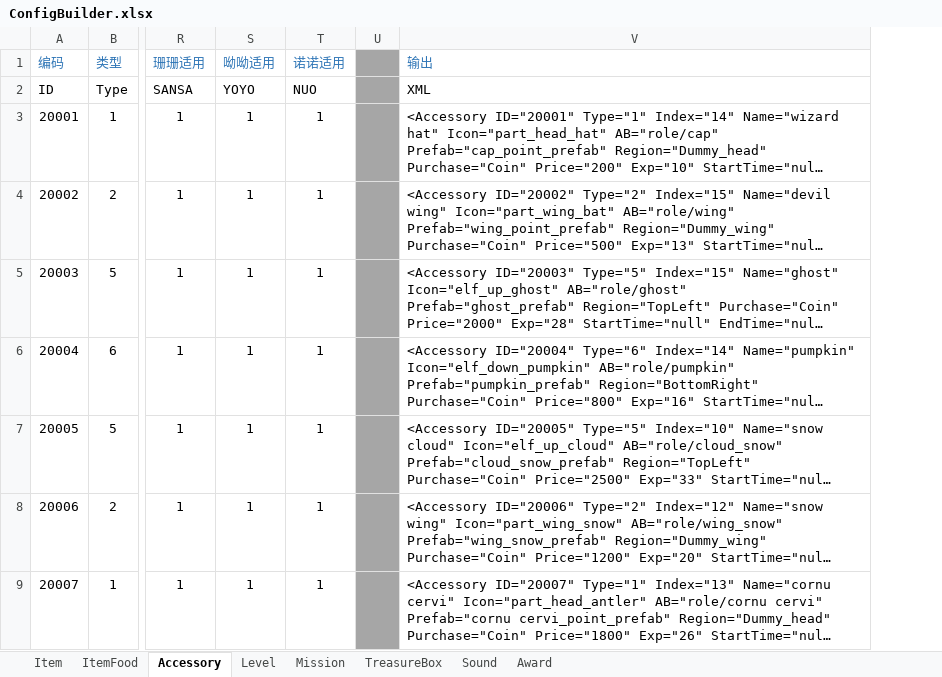
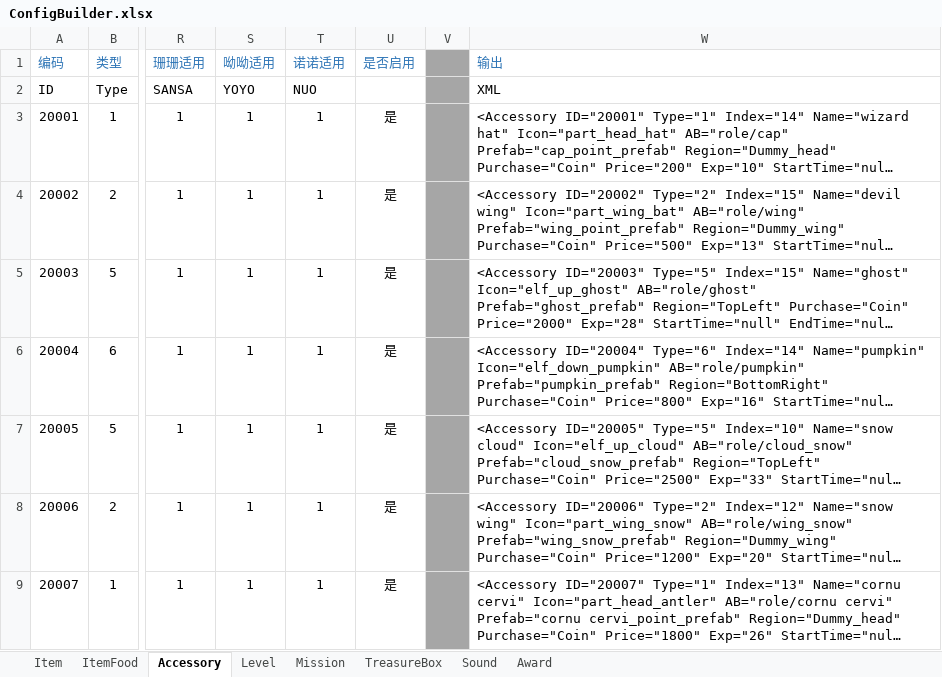
Before and after one commit to EarlyAnt/HankConfig, an Excel workbook: ConfigBuilder.xlsx, sheet Accessory, drawn as a sheet; only a part is shown, gaps mark what is left out; long unchanged cells end in …; values as stored, in another font and other column widths than the file's, no borders; conditional formats not drawn; the diff covers the shown part only; the diff names each change by its address in the sheet, - before the commit and + after, or states it on an @@ line.

```diff
--- a/ConfigBuilder.xlsx (sheet Accessory)
+++ b/ConfigBuilder.xlsx (sheet Accessory)
+column U (是否启用), rows 3-9: all 是
```
Also changed, not shown: 5 edited cells elsewhere in this sheet, formulas that keep their value, 1 other file.
